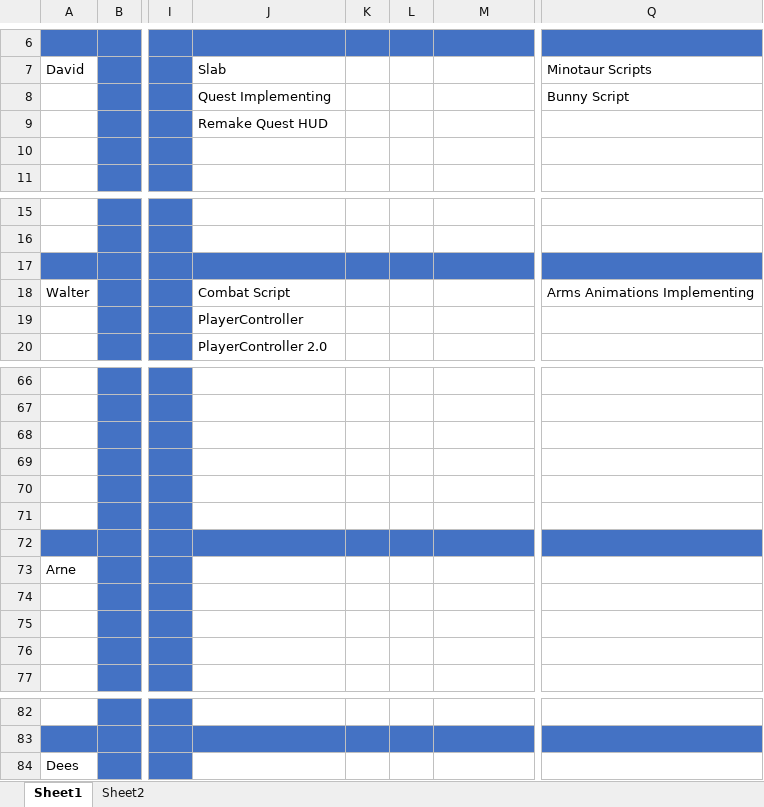
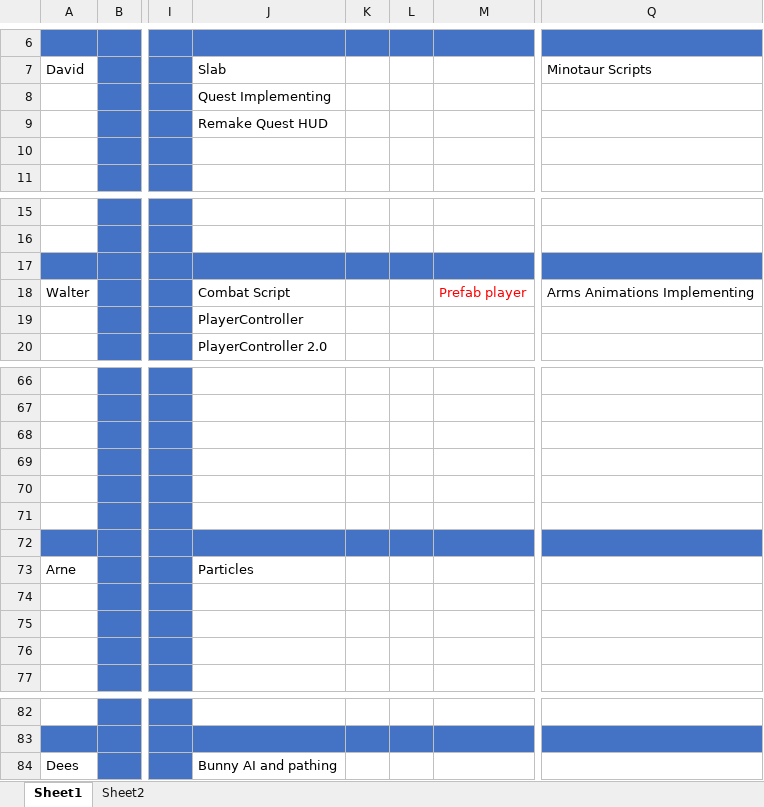
Before and after one commit to Sepi-Florez/Orphanage, an Excel workbook: Documents/AssetList-Planning.xlsx, sheet Sheet1, drawn as a sheet; only a part is shown, gaps mark what is left out; values as stored, in another font and other column widths than the file's, no borders; the diff names each change by its address in the sheet, - before the commit and + after, or states it on an @@ line.

Commit message:
Some document upkeep

```diff
--- a/Documents/AssetList-Planning.xlsx (sheet Sheet1)
+++ b/Documents/AssetList-Planning.xlsx (sheet Sheet1)
-Q8: Bunny Script
+Q8: (empty)
-M18: (empty)
+M18: Prefab player
-J73: (empty)
+J73: Particles
-J84: (empty)
+J84: Bunny AI and pathing
```
Also changed, not shown: Documents/Aanwezigheid Game labs 2 Orphanage.xlsx, Documents/Aanwezigheid Game labs 2.xlsx.
